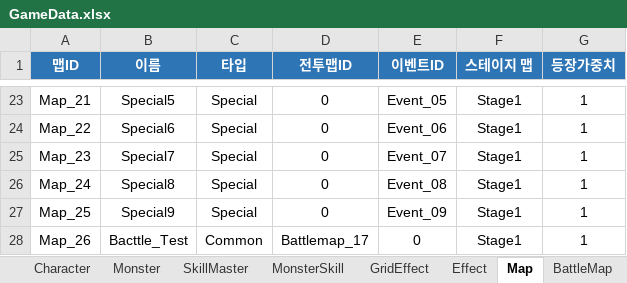
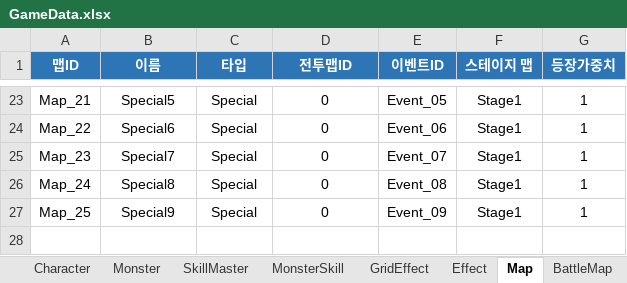
Before and after one commit to BIRANG22/RELIC, an Excel workbook: Assets/ExcelSource/GameData.xlsx, sheet Map, drawn as a sheet; only a part is shown, gaps mark what is left out; values as stored, in another font and other column widths than the file's, no borders; the diff names each change by its address in the sheet, - before the commit and + after, or states it on an @@ line.

```diff
--- a/Assets/ExcelSource/GameData.xlsx (sheet Map)
+++ b/Assets/ExcelSource/GameData.xlsx (sheet Map)
-row 28: Map_26 | Bacttle_Test | Common | Battlemap_17 | 0 | Stage1 | 1
```
Also changed, not shown: sheet BattleMap, sheet Character, 28 other files.
